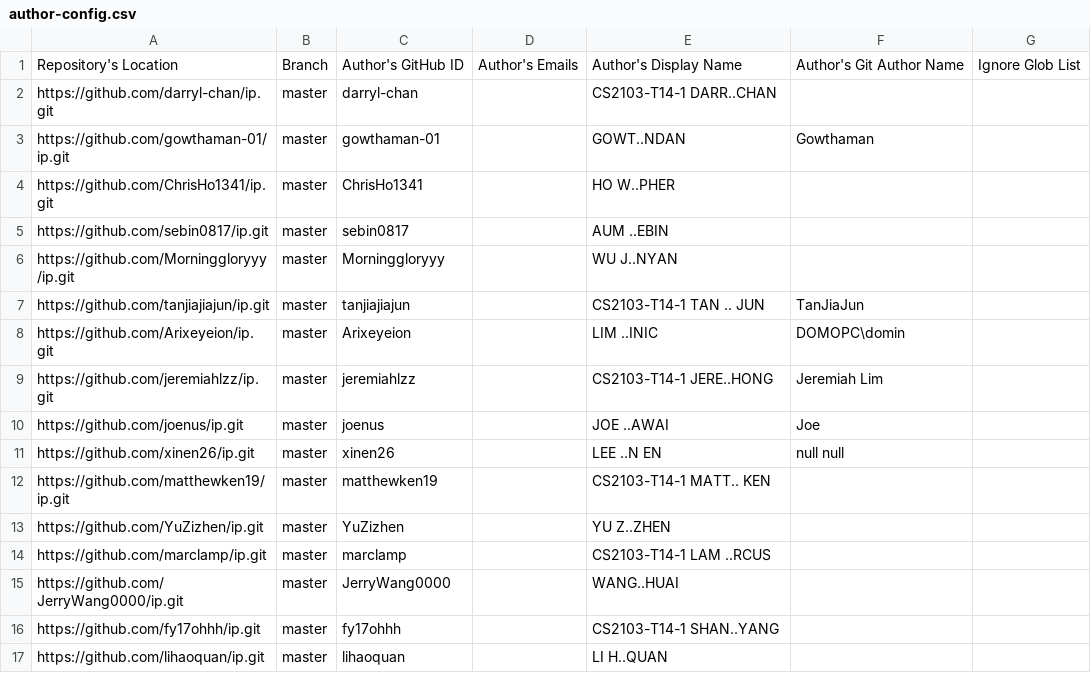
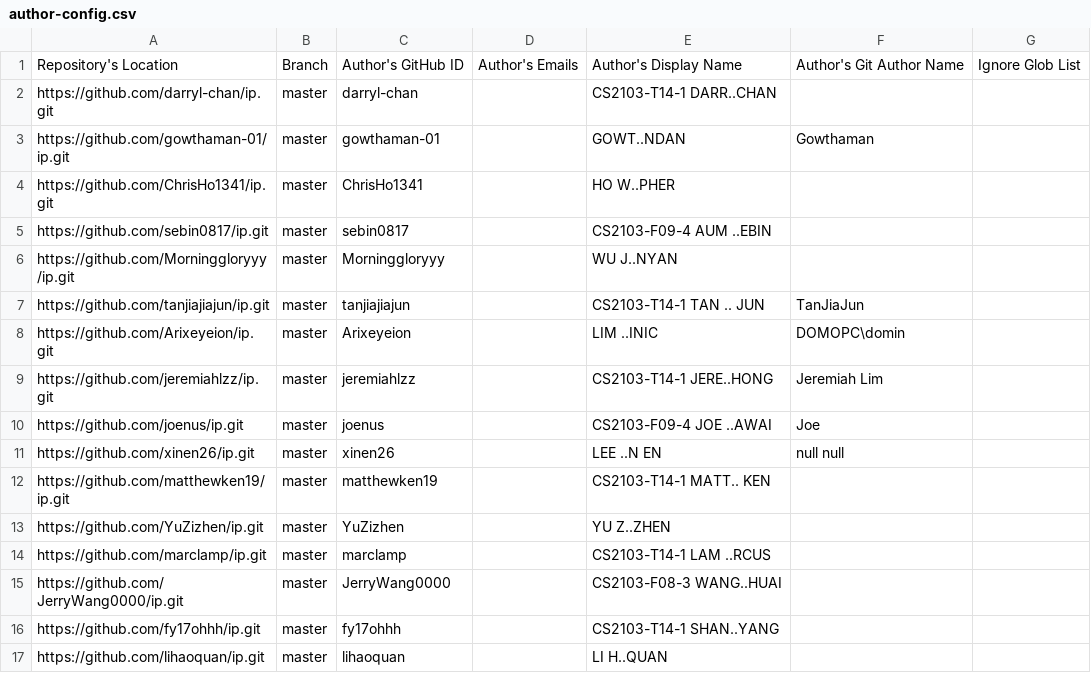
Before and after one commit to nus-cs2103-AY2324S2/ip-dashboard, a CSV file: configs/author-config.csv, drawn as a sheet; only a part is shown; the diff covers the shown part only.

```diff
--- a/configs/author-config.csv
+++ b/configs/author-config.csv
@@ -4,3 +4,3 @@ https://github.com/gowthaman-01/ip.git,master,gowthaman-01,,GOWT..NDAN,Gowthaman
 https://github.com/ChrisHo1341/ip.git,master,ChrisHo1341,,HO W..PHER,,
-https://github.com/sebin0817/ip.git,master,sebin0817,,AUM ..EBIN,,
+https://github.com/sebin0817/ip.git,master,sebin0817,,CS2103-F09-4 AUM ..EBIN,,
 https://github.com/Morninggloryyy/ip.git,master,Morninggloryyy,,WU J..NYAN,,
@@ -9,3 +9,3 @@ https://github.com/Arixeyeion/ip.git,master,Arixeyeion,,LIM ..INIC,DOMOPC\domin,
 https://github.com/jeremiahlzz/ip.git,master,jeremiahlzz,,CS2103-T14-1 JERE..HONG,Jeremiah Lim,
-https://github.com/joenus/ip.git,master,joenus,,JOE ..AWAI,Joe,
+https://github.com/joenus/ip.git,master,joenus,,CS2103-F09-4 JOE ..AWAI,Joe,
 https://github.com/xinen26/ip.git,master,xinen26,,LEE ..N EN,null null,
@@ -14,3 +14,3 @@ https://github.com/YuZizhen/ip.git,master,YuZizhen,,YU Z..ZHEN,,
 https://github.com/marclamp/ip.git,master,marclamp,,CS2103-T14-1 LAM ..RCUS,,
-https://github.com/JerryWang0000/ip.git,master,JerryWang0000,,WANG..HUAI,,
+https://github.com/JerryWang0000/ip.git,master,JerryWang0000,,CS2103-F08-3 WANG..HUAI,,
 https://github.com/fy17ohhh/ip.git,master,fy17ohhh,,CS2103-T14-1 SHAN..YANG,,
```
Also changed, not shown: 36 edited cells elsewhere in this file.
